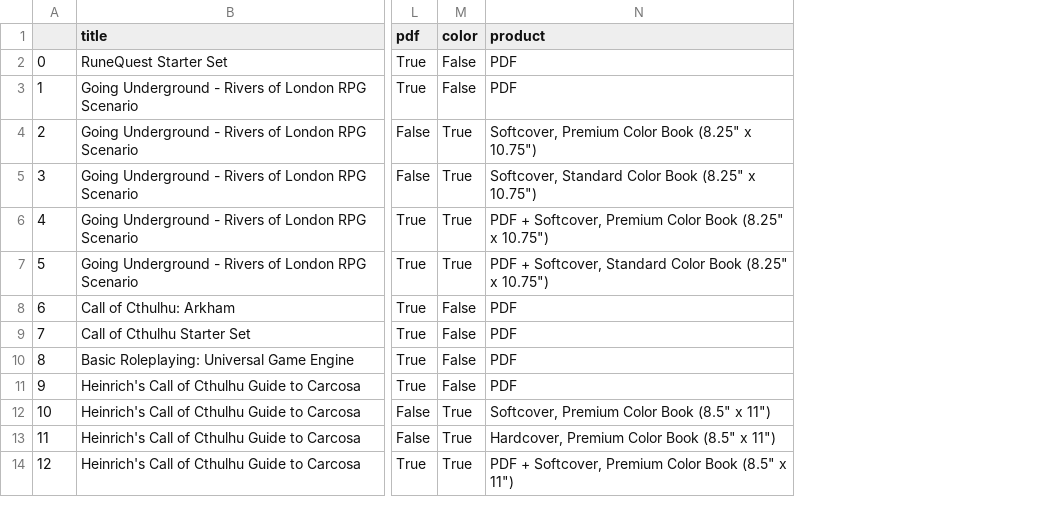
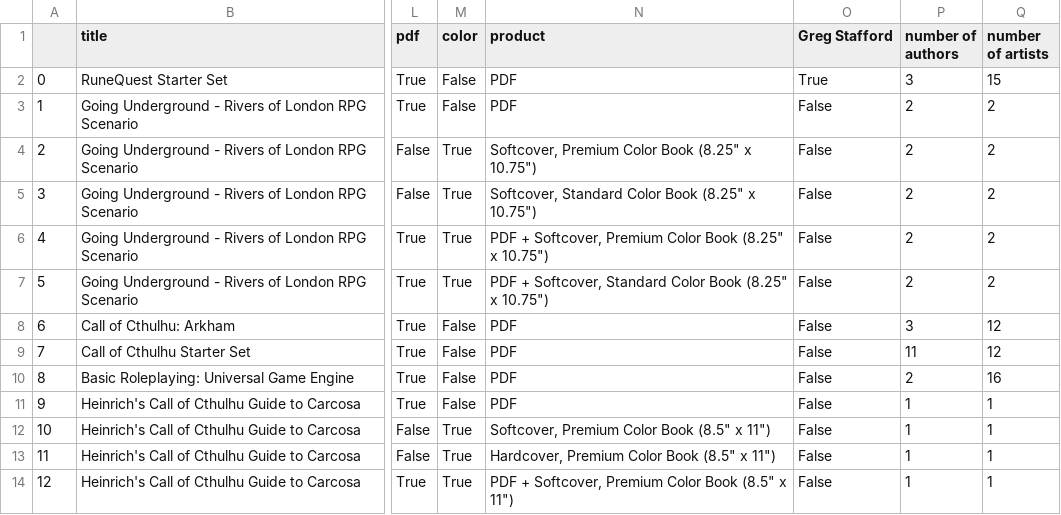
Before and after one commit to thomasbogue/drivethru_scraper, a CSV file: drivethrurpg-chaosium.csv, drawn as a sheet; only a part is shown, gaps mark what is left out; the diff names each change by its address in the sheet, - before the commit and + after, or states it on an @@ line.

Commit message:
added number of ____ fields

```diff
--- a/drivethrurpg-chaosium.csv
+++ b/drivethrurpg-chaosium.csv
+column O (Greg Stafford), rows 2-14: True | False | False | False | False | False | False | False | False | False | False | False | False
+column P (number of authors), rows 2-14: 3 | 2 | 2 | 2 | 2 | 2 | 3 | 11 | 2 | 1 | 1 | 1 | 1
+column Q (number of artists), rows 2-14: 15 | 2 | 2 | 2 | 2 | 2 | 12 | 12 | 16 | 1 | 1 | 1 | 1
```
Also changed, not shown: 1 other file.
